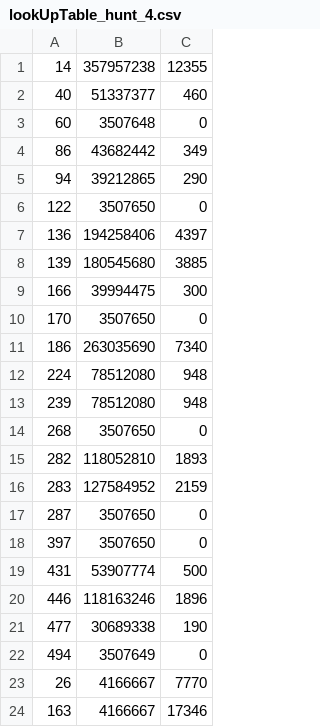
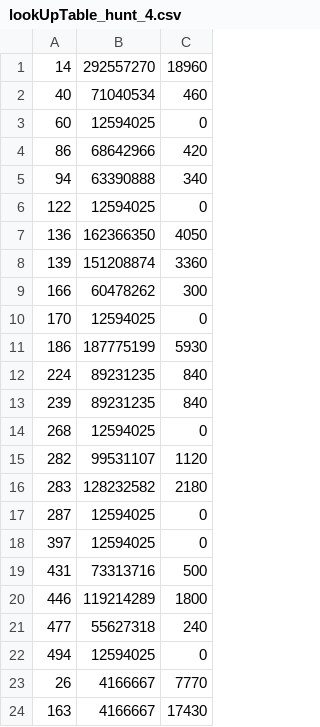
Before and after one commit to MountainMoney/kong-club-math, a CSV file: games/kong_club/library/publish_files/lookUpTable_hunt_4.csv, drawn as a sheet; only a part is shown; the diff covers the shown part only.

```diff
--- a/games/kong_club/library/publish_files/lookUpTable_hunt_4.csv
+++ b/games/kong_club/library/publish_files/lookUpTable_hunt_4.csv
@@ -1,24 +1,24 @@
-14,357957238,12355
-40,51337377,460
-60,3507648,0
-86,43682442,349
-94,39212865,290
-122,3507650,0
-136,194258406,4397
-139,180545680,3885
-166,39994475,300
-170,3507650,0
-186,263035690,7340
-224,78512080,948
-239,78512080,948
-268,3507650,0
-282,118052810,1893
-283,127584952,2159
-287,3507650,0
-397,3507650,0
-431,53907774,500
-446,118163246,1896
-477,30689338,190
-494,3507649,0
+14,292557270,18960
+40,71040534,460
+60,12594025,0
+86,68642966,420
+94,63390888,340
+122,12594025,0
+136,162366350,4050
+139,151208874,3360
+166,60478262,300
+170,12594025,0
+186,187775199,5930
+224,89231235,840
+239,89231235,840
+268,12594025,0
+282,99531107,1120
+283,128232582,2180
+287,12594025,0
+397,12594025,0
+431,73313716,500
+446,119214289,1800
+477,55627318,240
+494,12594025,0
 26,4166667,7770
-163,4166667,17346
+163,4166667,17430
```
Also changed, not shown: 81 edited cells elsewhere in this file, games/kong_club/library/publish_files/lookUpTable_bonus_see.csv, games/kong_club/library/publish_files/lookUpTable_bonus_see_0.csv, 42 other files.
